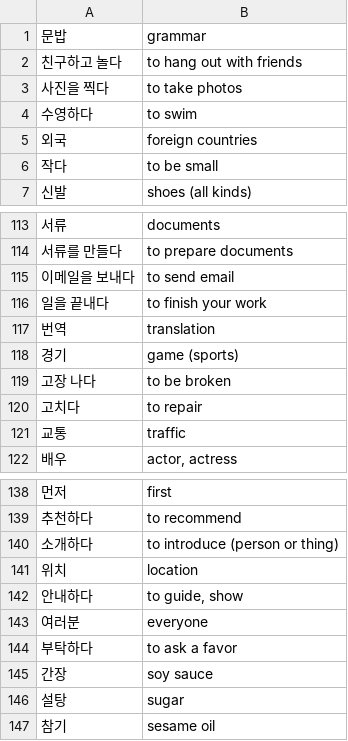
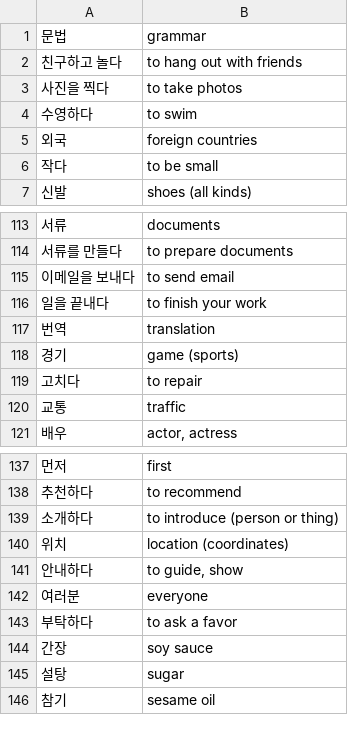
Before and after one commit to nilanshutwinkle/random-notes, a CSV file: Korean Flashcards/Self-study/sogang-1b.csv, drawn as a sheet; only a part is shown, gaps mark what is left out.

```diff
--- a/Korean Flashcards/Self-study/sogang-1b.csv
+++ b/Korean Flashcards/Self-study/sogang-1b.csv
@@ -1,2 +1,2 @@
-"문밥","grammar"
+"문법","grammar"
 "친구하고 놀다","to hang out with friends"
@@ -118,3 +118,2 @@
 "경기","game (sports)"
-"고장 나다","to be broken"
 "고치다","to repair"
@@ -140,3 +139,3 @@
 "소개하다","to introduce (person or thing)"
-"위치","location"
+"위치","location (coordinates)"
 "안내하다","to guide, show"
```
Also changed, not shown: Korean Flashcards/KCC/Intermediate 1/kcc-int-1.grammar.csv, Korean Flashcards/KCC/Intermediate 1/kcc-int-1.vocab.csv, 1 other file.
